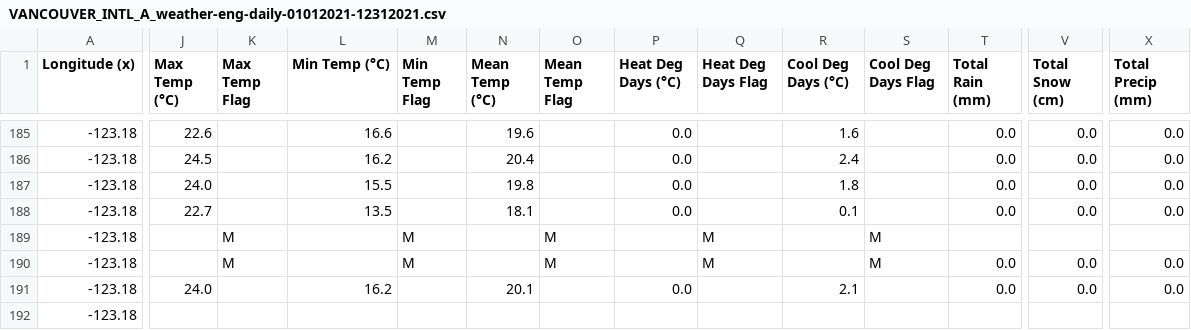
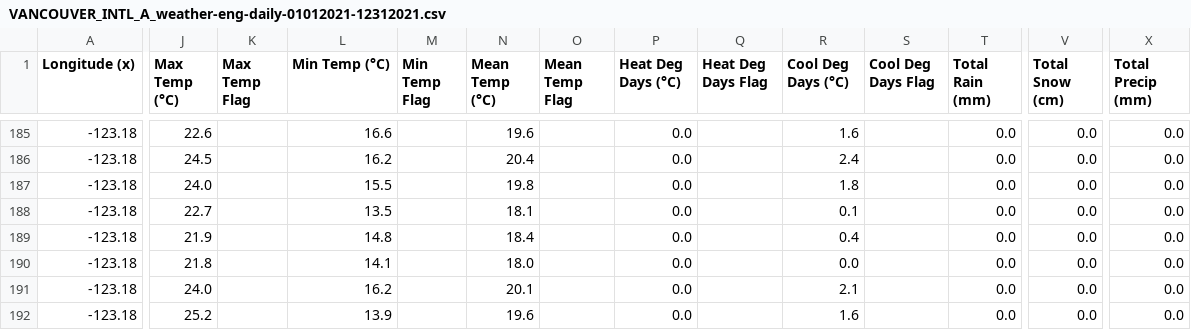
Before and after one commit to jyuill/proj-r-van-weather, a CSV file: input/VANCOUVER_INTL_A_weather-eng-daily-01012021-12312021.csv, drawn as a sheet; only a part is shown, gaps mark what is left out; the diff covers the shown part only; the diff names each change by its address in the sheet, - before the commit and + after, or states it on an @@ line.

Commit message:
update data; upgrades to dashboard

```diff
--- a/input/VANCOUVER_INTL_A_weather-eng-daily-01012021-12312021.csv
+++ b/input/VANCOUVER_INTL_A_weather-eng-daily-01012021-12312021.csv
-J189 (Max Temp (°C)): (empty)
+J189 (Max Temp (°C)): 21.9
-K189:K190 (Max Temp Flag): M
+K189:K190 (Max Temp Flag): (empty)
-L189 (Min Temp (°C)): (empty)
+L189 (Min Temp (°C)): 14.8
-M189:M190 (Min Temp Flag): M
+M189:M190 (Min Temp Flag): (empty)
-N189 (Mean Temp (°C)): (empty)
+N189 (Mean Temp (°C)): 18.4
-O189:O190 (Mean Temp Flag): M
+O189:O190 (Mean Temp Flag): (empty)
-P189:P190 (Heat Deg Days (°C)): (empty)
+P189:P190 (Heat Deg Days (°C)): 0.0
-Q189:Q190 (Heat Deg Days Flag): M
+Q189:Q190 (Heat Deg Days Flag): (empty)
-R189 (Cool Deg Days (°C)): (empty)
+R189 (Cool Deg Days (°C)): 0.4
-S189:S190 (Cool Deg Days Flag): M
+S189:S190 (Cool Deg Days Flag): (empty)
-T189 (Total Rain (mm)): (empty)
+T189 (Total Rain (mm)): 0.0
-V189 (Total Snow (cm)): (empty)
+V189 (Total Snow (cm)): 0.0
-X189 (Total Precip (mm)): (empty)
+X189 (Total Precip (mm)): 0.0
-J190 (Max Temp (°C)): (empty)
+J190 (Max Temp (°C)): 21.8
-L190 (Min Temp (°C)): (empty)
+L190 (Min Temp (°C)): 14.1
-N190 (Mean Temp (°C)): (empty)
+N190 (Mean Temp (°C)): 18.0
-R190 (Cool Deg Days (°C)): (empty)
+R190 (Cool Deg Days (°C)): 0.0
-J192 (Max Temp (°C)): (empty)
+J192 (Max Temp (°C)): 25.2
-L192 (Min Temp (°C)): (empty)
+L192 (Min Temp (°C)): 13.9
-N192 (Mean Temp (°C)): (empty)
+N192 (Mean Temp (°C)): 19.6
-P192 (Heat Deg Days (°C)): (empty)
+P192 (Heat Deg Days (°C)): 0.0
-R192 (Cool Deg Days (°C)): (empty)
+R192 (Cool Deg Days (°C)): 1.6
-T192 (Total Rain (mm)): (empty)
+T192 (Total Rain (mm)): 0.0
-V192 (Total Snow (cm)): (empty)
+V192 (Total Snow (cm)): 0.0
-X192 (Total Precip (mm)): (empty)
+X192 (Total Precip (mm)): 0.0
```
Also changed, not shown: 65 edited cells elsewhere in this file, input/VANCOUVER_HARBOUR_CS_weather-eng-daily-01012021-12312021.csv, 4 other files.
